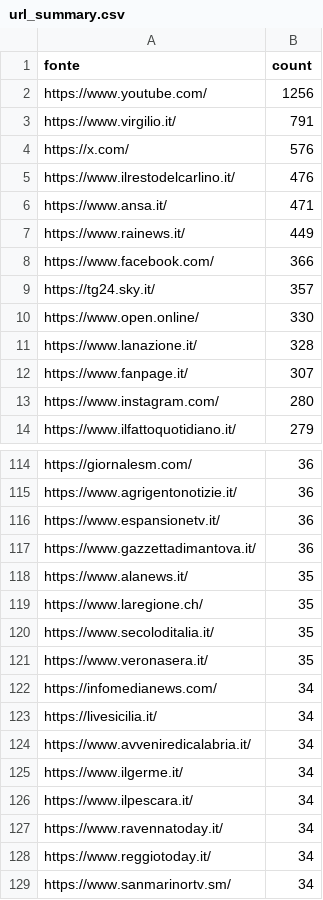
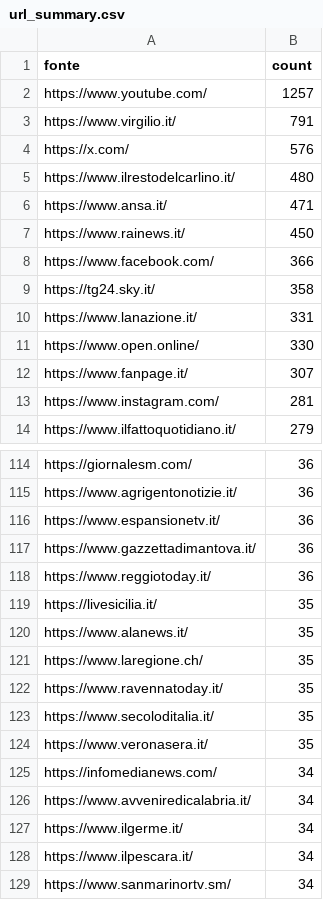
Before and after one commit to ondata/parole_che_uccidono, a CSV file: data/url_summary.csv, drawn as a sheet; only a part is shown, gaps mark what is left out; the diff covers the shown part only.

```diff
--- a/data/url_summary.csv
+++ b/data/url_summary.csv
@@ -1,14 +1,14 @@
 fonte,count
-https://www.youtube.com/,1256
+https://www.youtube.com/,1257
 https://www.virgilio.it/,791
 https://x.com/,576
-https://www.ilrestodelcarlino.it/,476
+https://www.ilrestodelcarlino.it/,480
 https://www.ansa.it/,471
-https://www.rainews.it/,449
+https://www.rainews.it/,450
 https://www.facebook.com/,366
-https://tg24.sky.it/,357
+https://tg24.sky.it/,358
+https://www.lanazione.it/,331
 https://www.open.online/,330
-https://www.lanazione.it/,328
 https://www.fanpage.it/,307
-https://www.instagram.com/,280
+https://www.instagram.com/,281
 https://www.ilfattoquotidiano.it/,279
@@ -117,4 +117,7 @@ https://www.espansionetv.it/,36
 https://www.gazzettadimantova.it/,36
+https://www.reggiotoday.it/,36
+https://livesicilia.it/,35
 https://www.alanews.it/,35
 https://www.laregione.ch/,35
+https://www.ravennatoday.it/,35
 https://www.secoloditalia.it/,35
@@ -122,3 +125,2 @@ https://www.veronasera.it/,35
 https://infomedianews.com/,34
-https://livesicilia.it/,34
 https://www.avveniredicalabria.it/,34
@@ -126,4 +128,2 @@ https://www.ilgerme.it/,34
 https://www.ilpescara.it/,34
-https://www.ravennatoday.it/,34
-https://www.reggiotoday.it/,34
 https://www.sanmarinortv.sm/,34
```
Also changed, not shown: 30 added rows, 24 removed rows and 2 edited cells elsewhere in this file, 1 other file.
